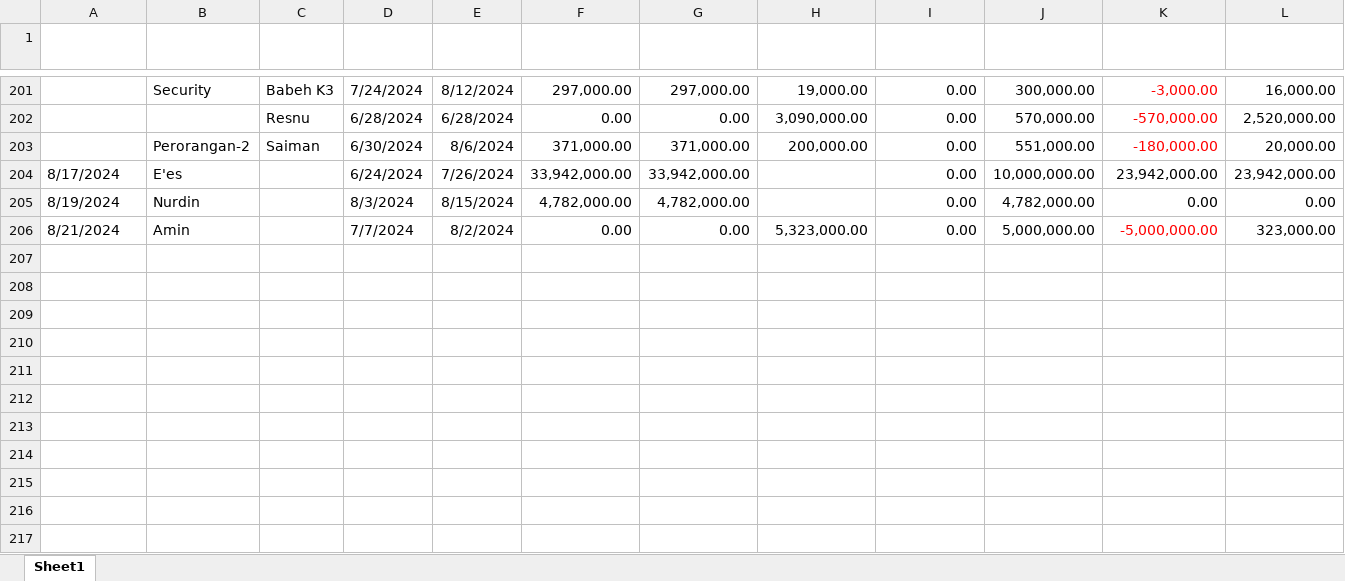
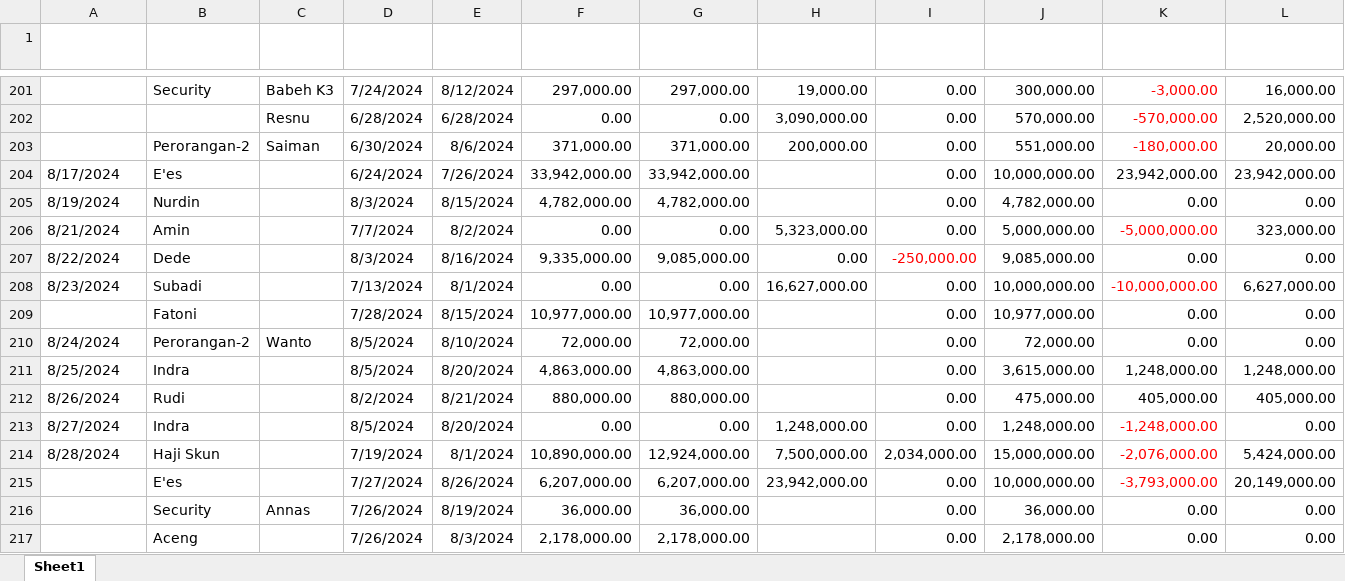
Before and after one commit to Bear39/data-warung, an Excel workbook: pembayaran/Pembayaran.xlsx, sheet Sheet1, drawn as a sheet; only a part is shown, gaps mark what is left out; values as stored, in another font and other column widths than the file's, no borders; table styles not drawn; rows hold the shown columns only; the diff names each change by its address in the sheet, - before the commit and + after, or states it on an @@ line.

```diff
--- a/pembayaran/Pembayaran.xlsx (sheet Sheet1)
+++ b/pembayaran/Pembayaran.xlsx (sheet Sheet1)
+row 207: 8/22/2024 | Dede |  | 8/3/2024 | 8/16/2024 | 9,335,000.00 | 9,085,000.00 | 0.00 | -250,000.00 | 9,085,000.00 | 0.00 | 0.00
+row 208: 8/23/2024 | Subadi |  | 7/13/2024 | 8/1/2024 | 0.00 | 0.00 | 16,627,000.00 | 0.00 | 10,000,000.00 | -10,000,000.00 | 6,627,000.00
+row 209:  | Fatoni |  | 7/28/2024 | 8/15/2024 | 10,977,000.00 | 10,977,000.00 |  | 0.00 | 10,977,000.00 | 0.00 | 0.00
+row 210: 8/24/2024 | Perorangan-2 | Wanto | 8/5/2024 | 8/10/2024 | 72,000.00 | 72,000.00 |  | 0.00 | 72,000.00 | 0.00 | 0.00
+row 211: 8/25/2024 | Indra |  | 8/5/2024 | 8/20/2024 | 4,863,000.00 | 4,863,000.00 |  | 0.00 | 3,615,000.00 | 1,248,000.00 | 1,248,000.00
+row 212: 8/26/2024 | Rudi |  | 8/2/2024 | 8/21/2024 | 880,000.00 | 880,000.00 |  | 0.00 | 475,000.00 | 405,000.00 | 405,000.00
+row 213: 8/27/2024 | Indra |  | 8/5/2024 | 8/20/2024 | 0.00 | 0.00 | 1,248,000.00 | 0.00 | 1,248,000.00 | -1,248,000.00 | 0.00
+row 214: 8/28/2024 | Haji Skun |  | 7/19/2024 | 8/1/2024 | 10,890,000.00 | 12,924,000.00 | 7,500,000.00 | 2,034,000.00 | 15,000,000.00 | -2,076,000.00 | 5,424,000.00
+row 215:  | E'es |  | 7/27/2024 | 8/26/2024 | 6,207,000.00 | 6,207,000.00 | 23,942,000.00 | 0.00 | 10,000,000.00 | -3,793,000.00 | 20,149,000.00
+row 216:  | Security | Annas | 7/26/2024 | 8/19/2024 | 36,000.00 | 36,000.00 |  | 0.00 | 36,000.00 | 0.00 | 0.00
+row 217:  | Aceng |  | 7/26/2024 | 8/3/2024 | 2,178,000.00 | 2,178,000.00 |  | 0.00 | 2,178,000.00 | 0.00 | 0.00
```
Also changed, not shown: HARIAN/2024.xlsx, 20 other files.
